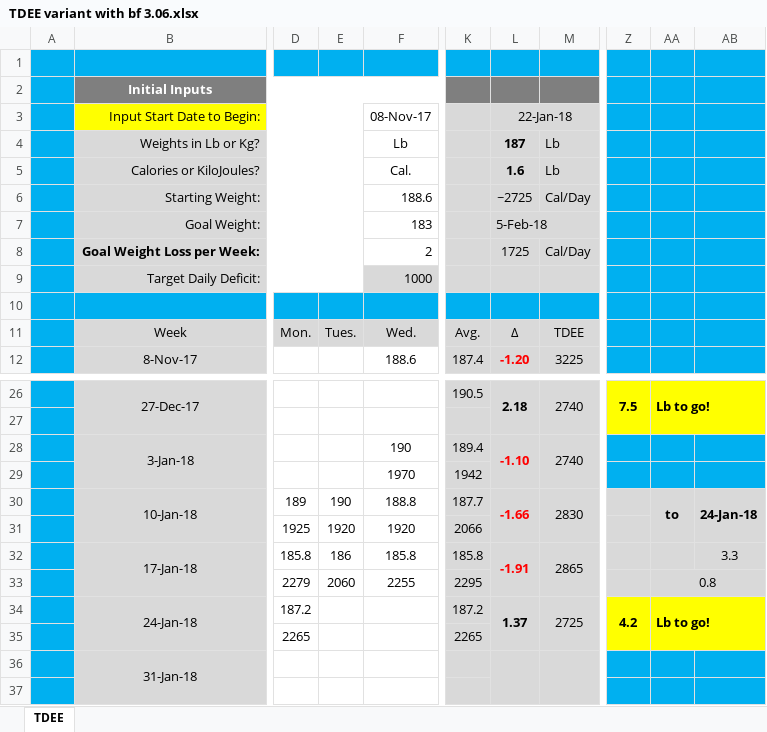
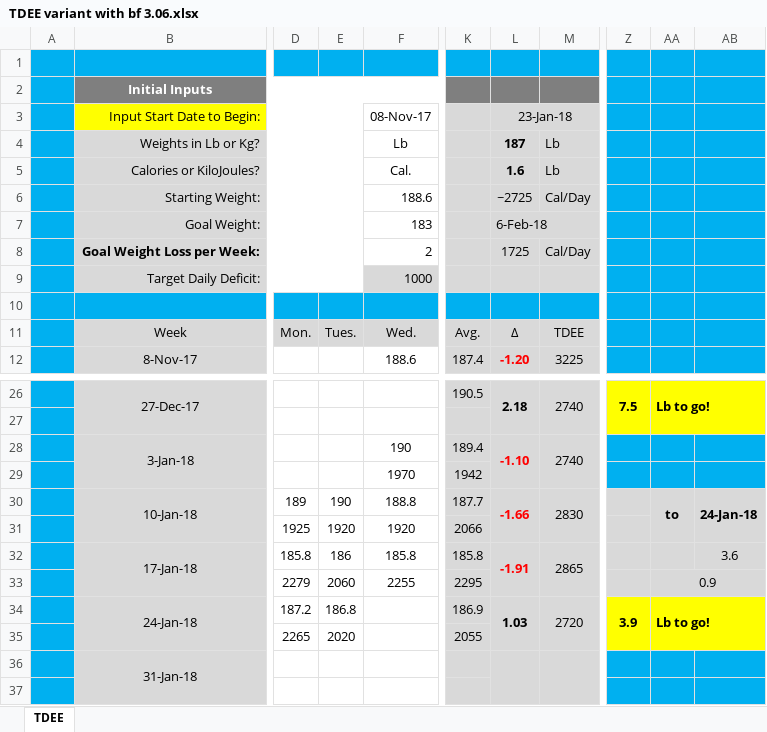
Before and after one commit to ghoulmaster/weighttracker, an Excel workbook: TDEE variant with bf 3.06.xlsx, sheet TDEE, drawn as a sheet; only a part is shown, gaps mark what is left out; values as stored, in another font and other column widths than the file's, no borders; charts and pictures and conditional formats not drawn; the diff names each change by its address in the sheet, - before the commit and + after, or states it on an @@ line.

Commit message:
1/23/18

```diff
--- a/TDEE variant with bf 3.06.xlsx (sheet TDEE)
+++ b/TDEE variant with bf 3.06.xlsx (sheet TDEE)
-L3: 22-Jan-18
+L3: 23-Jan-18
-L7 (23-Jan-18): 5-Feb-18
+L7 (23-Jan-18): 6-Feb-18
-AB32: 3.3
+AB32: 3.6
-AA33: 0.8
+AA33: 0.9
-E34: (empty)
+E34: 186.8
-K34: 187.2
+K34: 186.9
-L34 (23-Jan-18): 1.37
+L34 (23-Jan-18): 1.03
-M34: 2725
+M34: 2720
-Z34: 4.2
+Z34: 3.9
-E35: (empty)
+E35: 2020
-K35: 2265
+K35: 2055
```
Also changed, not shown: hidden cells, charts or pictures.
